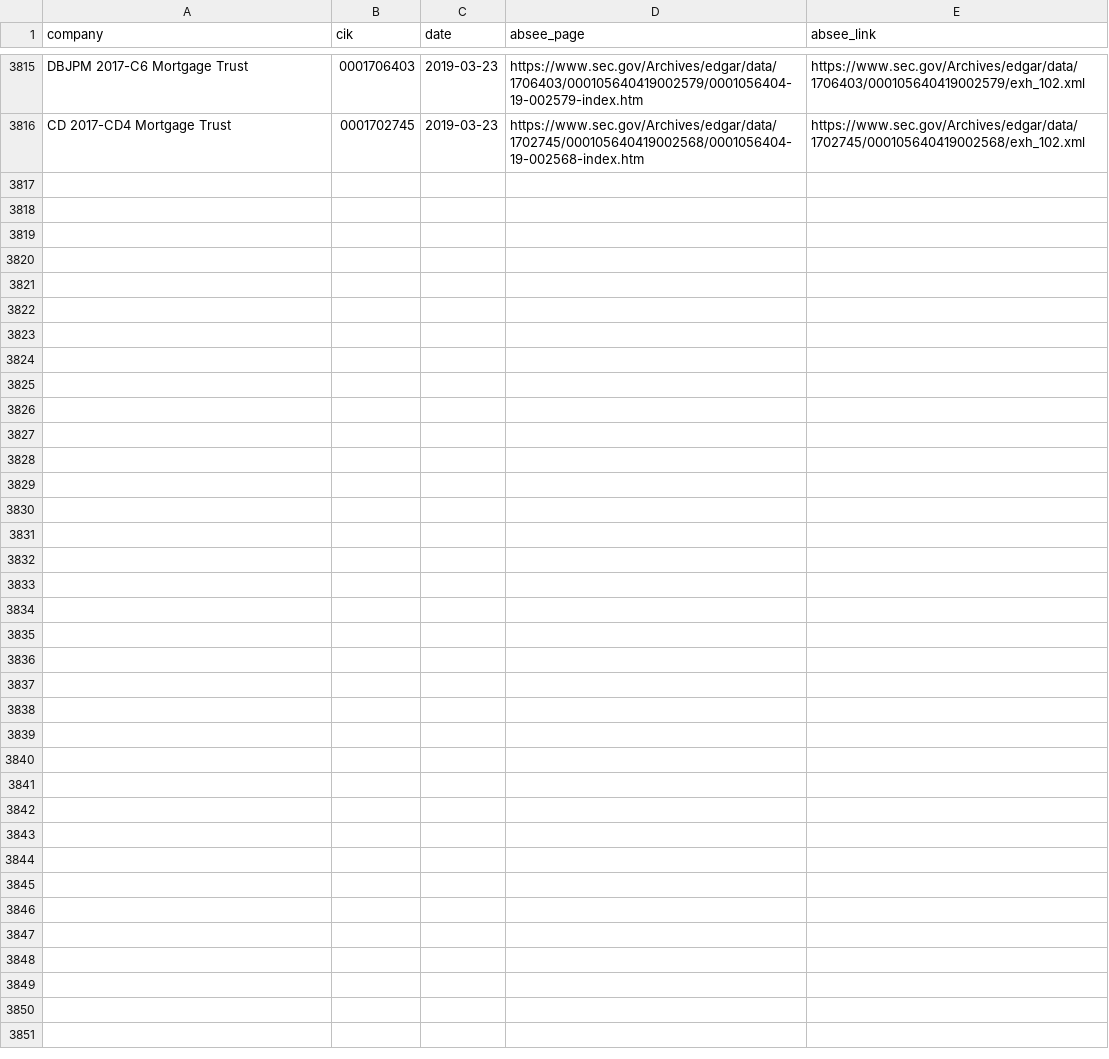
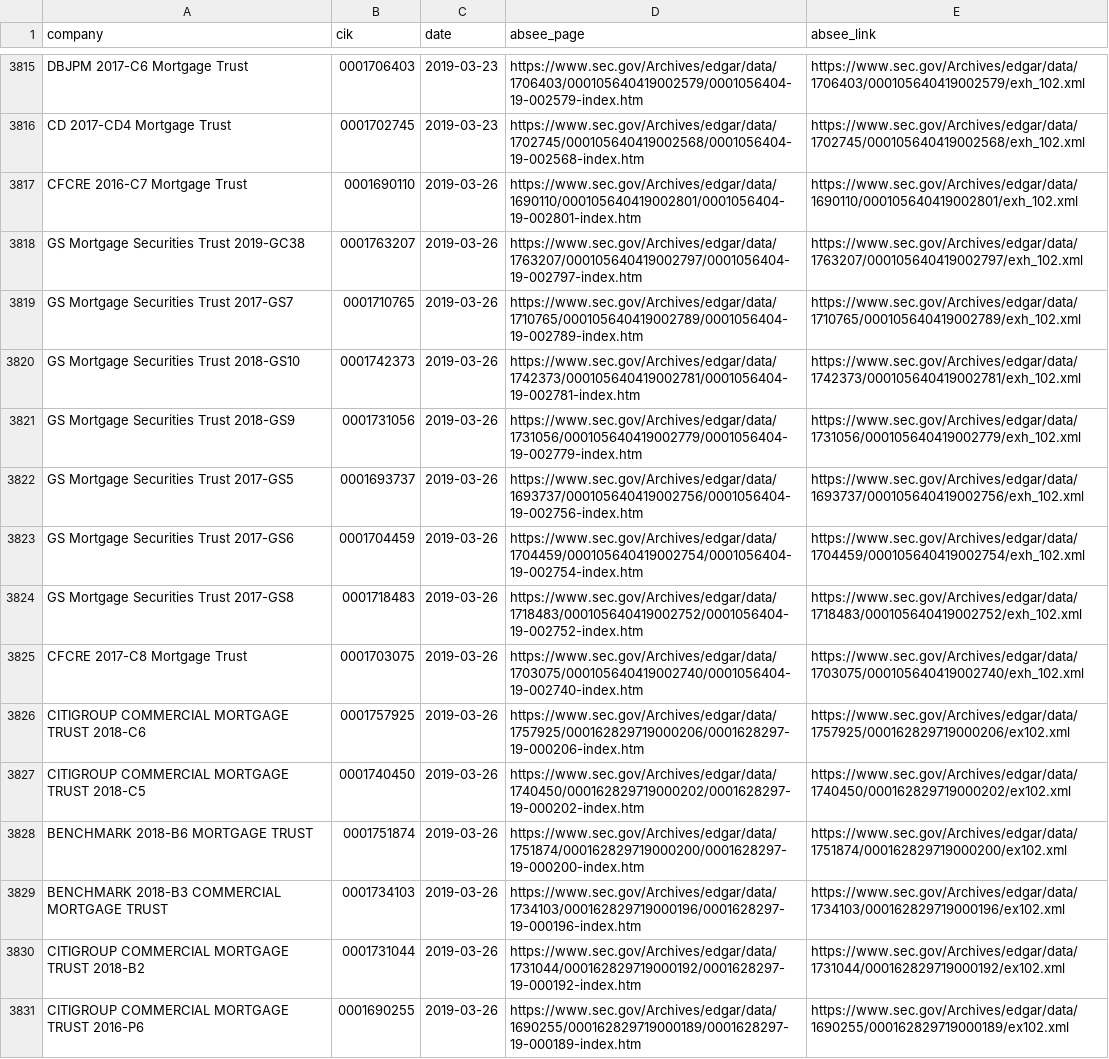
Before and after one commit to t-morrison/t-morrison.github.io, a CSV file: abs-ee/data/sources.csv, drawn as a sheet; only a part is shown, gaps mark what is left out; the diff names each change by its address in the sheet, - before the commit and + after, or states it on an @@ line.

```diff
--- a/abs-ee/data/sources.csv
+++ b/abs-ee/data/sources.csv
+row 3817: CFCRE 2016-C7 Mortgage Trust | 0001690110 | 2019-03-26 | https://www.sec.gov/Archives/edgar/data/1690110/000105640419002801/0001056404-19-002801-index.htm | https://www.sec.gov/Archives/edgar/data/1690110/000105640419002801/exh_102.xml
+row 3818: GS Mortgage Securities Trust 2019-GC38 | 0001763207 | 2019-03-26 | https://www.sec.gov/Archives/edgar/data/1763207/000105640419002797/0001056404-19-002797-index.htm | https://www.sec.gov/Archives/edgar/data/1763207/000105640419002797/exh_102.xml
+row 3819: GS Mortgage Securities Trust 2017-GS7 | 0001710765 | 2019-03-26 | https://www.sec.gov/Archives/edgar/data/1710765/000105640419002789/0001056404-19-002789-index.htm | https://www.sec.gov/Archives/edgar/data/1710765/000105640419002789/exh_102.xml
+row 3820: GS Mortgage Securities Trust 2018-GS10 | 0001742373 | 2019-03-26 | https://www.sec.gov/Archives/edgar/data/1742373/000105640419002781/0001056404-19-002781-index.htm | https://www.sec.gov/Archives/edgar/data/1742373/000105640419002781/exh_102.xml
+row 3821: GS Mortgage Securities Trust 2018-GS9 | 0001731056 | 2019-03-26 | https://www.sec.gov/Archives/edgar/data/1731056/000105640419002779/0001056404-19-002779-index.htm | https://www.sec.gov/Archives/edgar/data/1731056/000105640419002779/exh_102.xml
+row 3822: GS Mortgage Securities Trust 2017-GS5 | 0001693737 | 2019-03-26 | https://www.sec.gov/Archives/edgar/data/1693737/000105640419002756/0001056404-19-002756-index.htm | https://www.sec.gov/Archives/edgar/data/1693737/000105640419002756/exh_102.xml
+row 3823: GS Mortgage Securities Trust 2017-GS6 | 0001704459 | 2019-03-26 | https://www.sec.gov/Archives/edgar/data/1704459/000105640419002754/0001056404-19-002754-index.htm | https://www.sec.gov/Archives/edgar/data/1704459/000105640419002754/exh_102.xml
+row 3824: GS Mortgage Securities Trust 2017-GS8 | 0001718483 | 2019-03-26 | https://www.sec.gov/Archives/edgar/data/1718483/000105640419002752/0001056404-19-002752-index.htm | https://www.sec.gov/Archives/edgar/data/1718483/000105640419002752/exh_102.xml
+row 3825: CFCRE 2017-C8 Mortgage Trust | 0001703075 | 2019-03-26 | https://www.sec.gov/Archives/edgar/data/1703075/000105640419002740/0001056404-19-002740-index.htm | https://www.sec.gov/Archives/edgar/data/1703075/000105640419002740/exh_102.xml
+row 3826: CITIGROUP COMMERCIAL MORTGAGE TRUST 2018-C6 | 0001757925 | 2019-03-26 | https://www.sec.gov/Archives/edgar/data/1757925/000162829719000206/0001628297-19-000206-index.htm | https://www.sec.gov/Archives/edgar/data/1757925/000162829719000206/ex102.xml
+row 3827: CITIGROUP COMMERCIAL MORTGAGE TRUST 2018-C5 | 0001740450 | 2019-03-26 | https://www.sec.gov/Archives/edgar/data/1740450/000162829719000202/0001628297-19-000202-index.htm | https://www.sec.gov/Archives/edgar/data/1740450/000162829719000202/ex102.xml
+row 3828: BENCHMARK 2018-B6 MORTGAGE TRUST | 0001751874 | 2019-03-26 | https://www.sec.gov/Archives/edgar/data/1751874/000162829719000200/0001628297-19-000200-index.htm | https://www.sec.gov/Archives/edgar/data/1751874/000162829719000200/ex102.xml
+row 3829: BENCHMARK 2018-B3 COMMERCIAL MORTGAGE TRUST | 0001734103 | 2019-03-26 | https://www.sec.gov/Archives/edgar/data/1734103/000162829719000196/0001628297-19-000196-index.htm | https://www.sec.gov/Archives/edgar/data/1734103/000162829719000196/ex102.xml
+row 3830: CITIGROUP COMMERCIAL MORTGAGE TRUST 2018-B2 | 0001731044 | 2019-03-26 | https://www.sec.gov/Archives/edgar/data/1731044/000162829719000192/0001628297-19-000192-index.htm | https://www.sec.gov/Archives/edgar/data/1731044/000162829719000192/ex102.xml
+row 3831: CITIGROUP COMMERCIAL MORTGAGE TRUST 2016-P6 | 0001690255 | 2019-03-26 | https://www.sec.gov/Archives/edgar/data/1690255/000162829719000189/0001628297-19-000189-index.htm | https://www.sec.gov/Archives/edgar/data/1690255/000162829719000189/ex102.xml
```
Also changed, not shown: abs-ee/data/log.csv.
